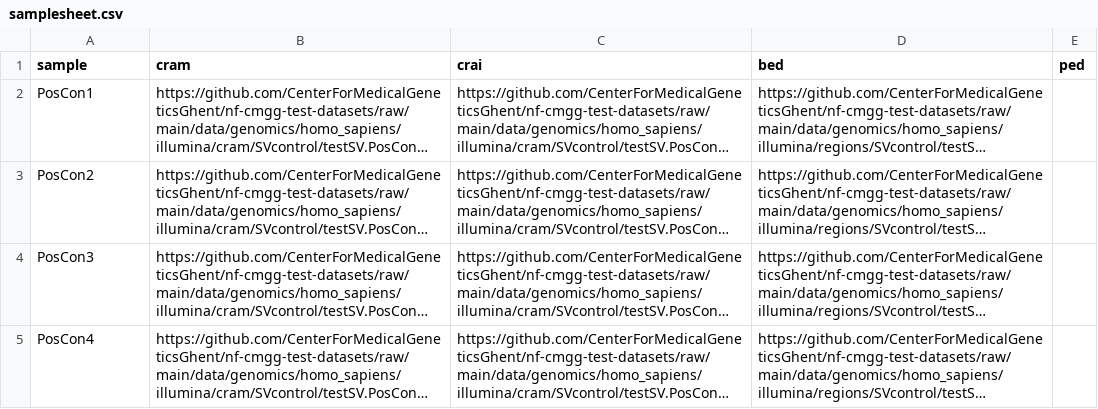
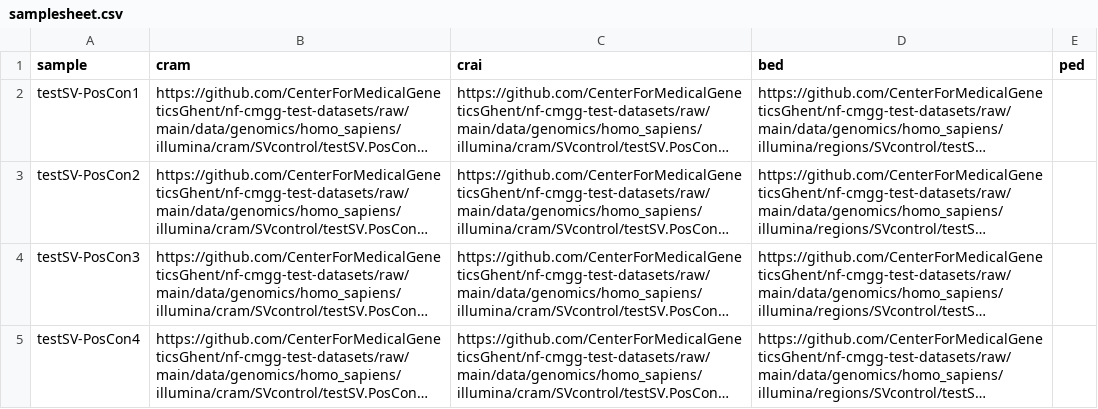
Before and after one commit to nf-cmgg/structural, a CSV file: assets/samplesheet.csv, drawn as a sheet; long unchanged cells end in …; the diff names each change by its address in the sheet, - before the commit and + after, or states it on an @@ line.

```diff
--- a/assets/samplesheet.csv
+++ b/assets/samplesheet.csv
-A2 (sample): PosCon1
+A2 (sample): testSV-PosCon1
-A3 (sample): PosCon2
+A3 (sample): testSV-PosCon2
-A4 (sample): PosCon3
+A4 (sample): testSV-PosCon3
-A5 (sample): PosCon4
+A5 (sample): testSV-PosCon4
```
Also changed, not shown: 6 other files.
